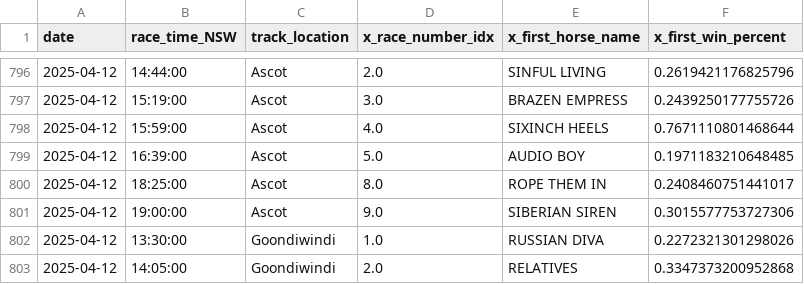
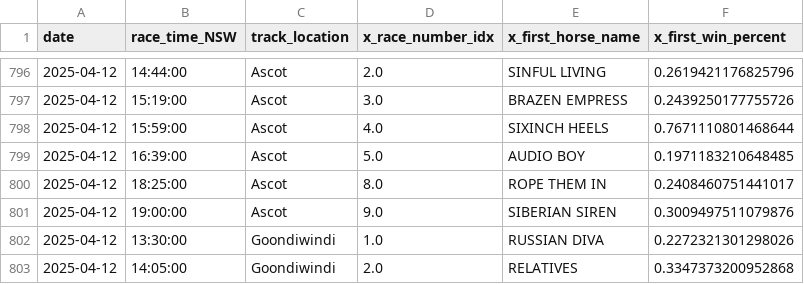
Before and after one commit to jazperd/Racing-Data, a CSV file: output.csv, drawn as a sheet; only a part is shown, gaps mark what is left out.

Commit message:
Update output.csv with latest data

```diff
--- a/output.csv
+++ b/output.csv
@@ -800,3 +800,3 @@ date,race_time_NSW,track_location,x_race_number_idx,x_first_horse_name,x_first_w
 2025-04-12,18:25:00,Ascot,8.0,ROPE THEM IN,0.2408460751441017
-2025-04-12,19:00:00,Ascot,9.0,SIBERIAN SIREN,0.3015577753727306
+2025-04-12,19:00:00,Ascot,9.0,SIBERIAN SIREN,0.3009497511079876
 2025-04-12,13:30:00,Goondiwindi,1.0,RUSSIAN DIVA,0.2272321301298026
```
